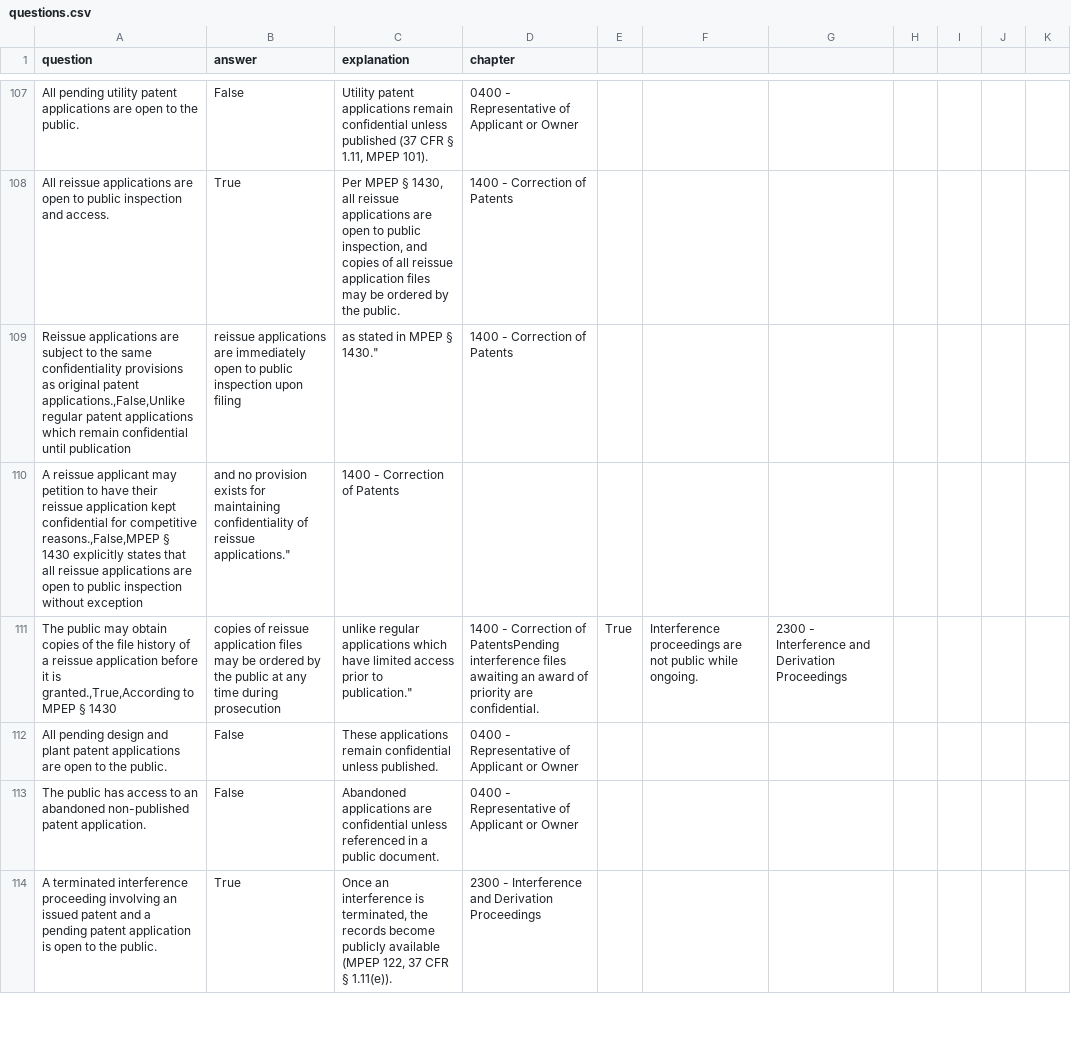
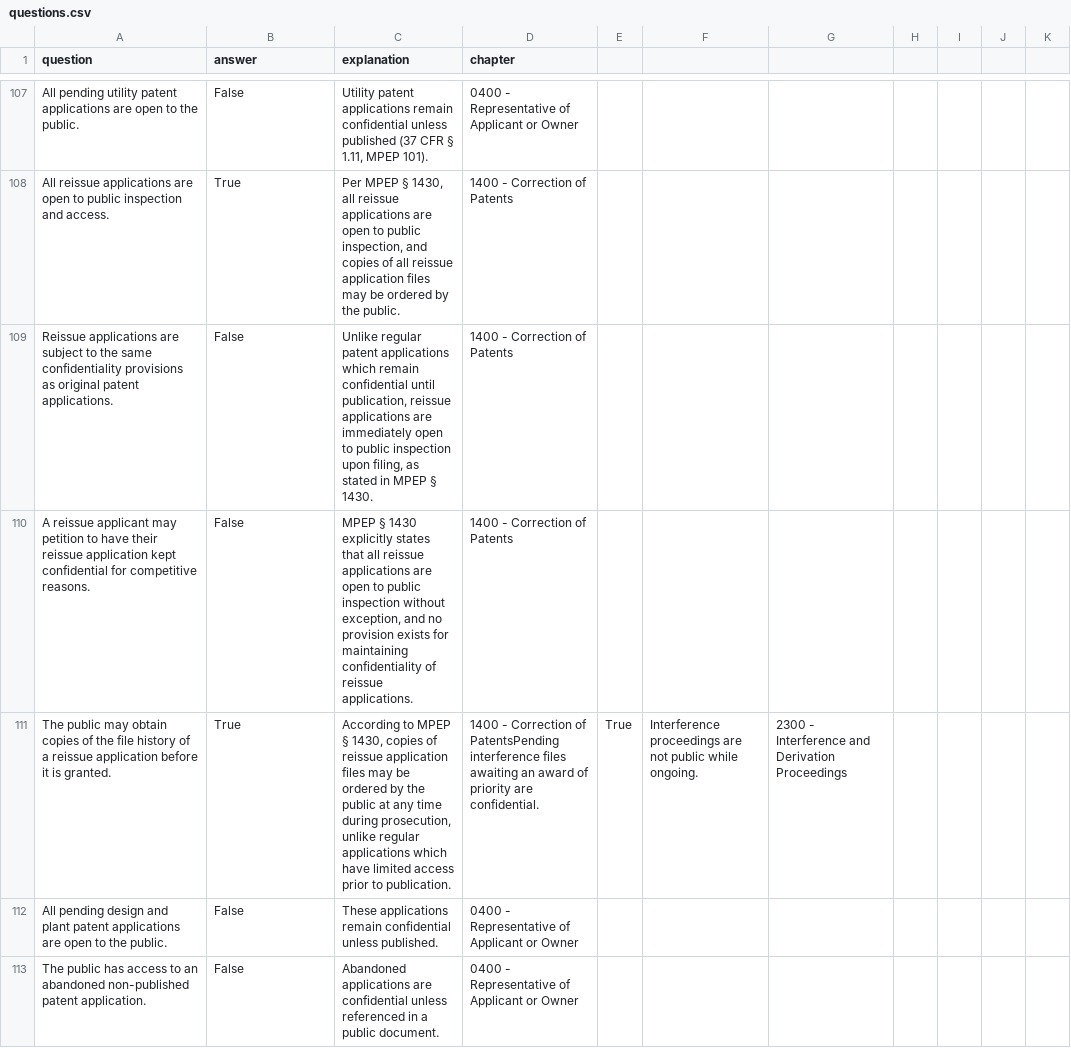
Before and after one commit to keshantej/patentbar, a CSV file: questions.csv, drawn as a sheet; only a part is shown, gaps mark what is left out; the shorter side is filled out with more unchanged rows.

Commit message:
Update questions.csv

```diff
--- a/questions.csv
+++ b/questions.csv
@@ -108,5 +108,5 @@ All pending utility patent applications are open to the public.,False,"Utility p
 All reissue applications are open to public inspection and access.,True,"Per MPEP § 1430, all reissue applications are open to public inspection, and copies of all reissue application files may be ordered by the public.",1400 - Correction of Patents
-"Reissue applications are subject to the same confidentiality provisions as original patent applications.,False,"Unlike regular patent applications which remain confidential until publication, reissue applications are immediately open to public inspection upon filing, as stated in MPEP § 1430.",1400 - Correction of Patents
-"A reissue applicant may petition to have their reissue application kept confidential for competitive reasons.,False,"MPEP § 1430 explicitly states that all reissue applications are open to public inspection without exception, and no provision exists for maintaining confidentiality of reissue applications.",1400 - Correction of Patents
-"The public may obtain copies of the file history of a reissue application before it is granted.,True,"According to MPEP § 1430, copies of reissue application files may be ordered by the public at any time during prosecution, unlike regular applications which have limited access prior to publication.",1400 - Correction of PatentsPending interference files awaiting an award of priority are confidential.,True,Interference proceedings are not public while ongoing.,2300 - Interference and Derivation Proceedings
+Reissue applications are subject to the same confidentiality provisions as original patent applications.,False,"Unlike regular patent applications which remain confidential until publication, reissue applications are immediately open to public inspection upon filing, as stated in MPEP § 1430.",1400 - Correction of Patents
+A reissue applicant may petition to have their reissue application kept confidential for competitive reasons.,False,"MPEP § 1430 explicitly states that all reissue applications are open to public inspection without exception, and no provision exists for maintaining confidentiality of reissue applications.",1400 - Correction of Patents
+The public may obtain copies of the file history of a reissue application before it is granted.,True,"According to MPEP § 1430, copies of reissue application files may be ordered by the public at any time during prosecution, unlike regular applications which have limited access prior to publication.",1400 - Correction of PatentsPending interference files awaiting an award of priority are confidential.,True,Interference proceedings are not public while ongoing.,2300 - Interference and Derivation Proceedings
 All pending design and plant patent applications are open to the public.,False,These applications remain confidential unless published.,0400 - Representative of Applicant or Owner
```
